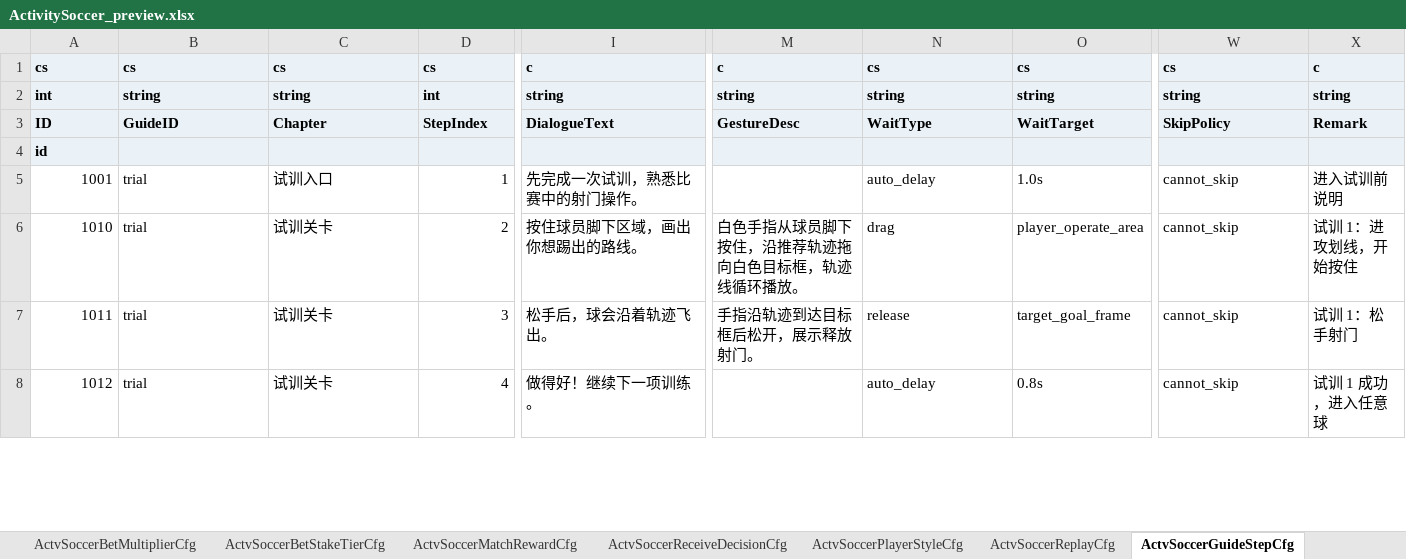
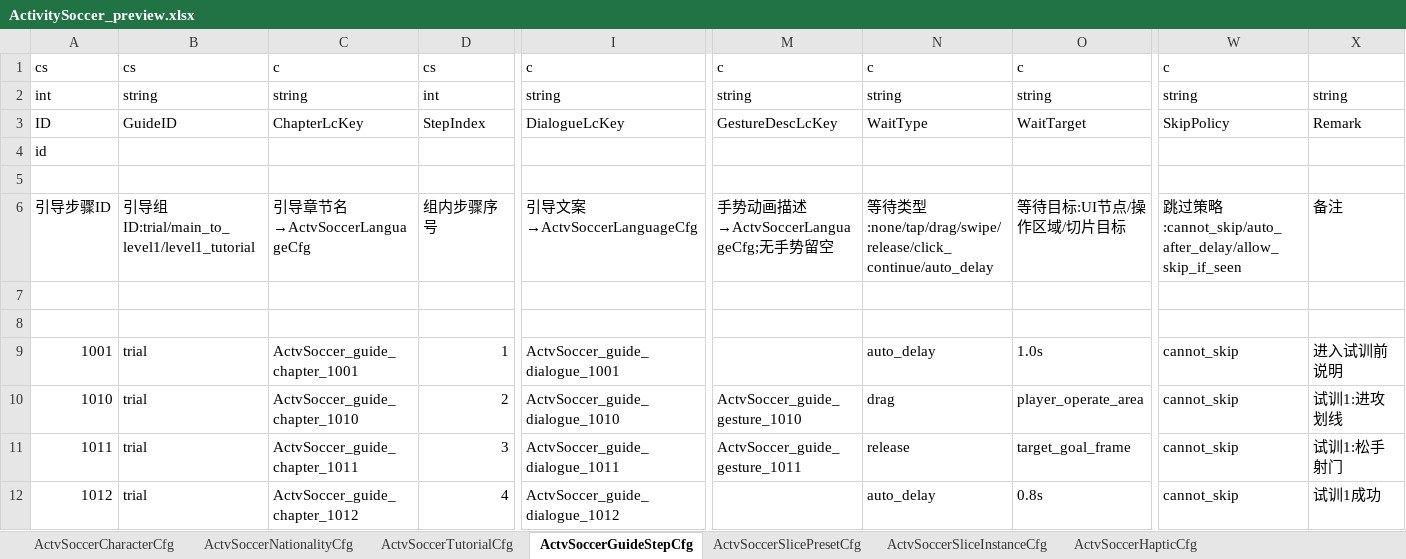
Before and after one commit to RehearsalTap4Fun/MindToDoc, an Excel workbook: output/test-config/ActivitySoccer_preview.xlsx, sheet ActvSoccerGuideStepCfg, drawn as a sheet; only a part is shown, gaps mark what is left out; values as stored, in another font and other column widths than the file's, no borders; addresses are those after the commit; rows hold the shown columns only; the diff covers the shown part only; the diff names each change by its address in the sheet, - before the commit and + after, or states it on an @@ line.

Commit message:
Align soccer guide steps with K1 config format

```diff
--- a/output/test-config/ActivitySoccer_preview.xlsx (sheet ActvSoccerGuideStepCfg)
+++ b/output/test-config/ActivitySoccer_preview.xlsx (sheet ActvSoccerGuideStepCfg)
-sheet tab: ActvSoccerMatchRewardCfg
-sheet tab: ActvSoccerReplayCfg
-A1:X4 fill: #EAF2F8
+A1:X4 fill: none
-A1:W1 bold: on
+A1:W1 bold: off
-C1: cs
+C1: c
-N1: cs
+N1: c
-O1: cs
+O1: c
-W1: cs
+W1: c
-X1: c
+X1: (empty)
-A2:X3 bold: on
+A2:X3 bold: off
-C3: Chapter
+C3: ChapterLcKey
-I3: DialogueText
+I3: DialogueLcKey
-M3: GestureDesc
+M3: GestureDescLcKey
-A4 bold: on
+A4 bold: off
+row 5: (empty)
+row 6: 引导步骤ID | 引导组ID:trial/main_to_level1/level1_tutorial | 引导章节名→ActvSoccerLanguageCfg | 组内步骤序号 | 引导文案→ActvSoccerLanguageCfg | 手势动画描述→ActvSoccerLanguageCfg;无手势留空 | 等待类型:none/tap/drag/swipe/release/click_continue/auto_delay | 等待目标:UI节点/操作区域/切片目标 | 跳过策略:cannot_skip/auto_after_delay/allow_skip_if_seen | 备注
+row 7: (empty)
+row 8: (empty)
-C9: 试训入口
+C9: ActvSoccer_guide_chapter_1001
-I9: 先完成一次试训，熟悉比赛中的射门操作。
+I9: ActvSoccer_guide_dialogue_1001
-C10: 试训关卡
+C10: ActvSoccer_guide_chapter_1010
-I10: 按住球员脚下区域，画出你想踢出的路线。
+I10: ActvSoccer_guide_dialogue_1010
-M10: 白色手指从球员脚下按住，沿推荐轨迹拖向白色目标框，轨迹线循环播放。
+M10: ActvSoccer_guide_gesture_1010
-X10: 试训 1：进攻划线，开始按住
+X10: 试训1:进攻划线
-C11: 试训关卡
+C11: ActvSoccer_guide_chapter_1011
-I11: 松手后，球会沿着轨迹飞出。
+I11: ActvSoccer_guide_dialogue_1011
-M11: 手指沿轨迹到达目标框后松开，展示释放射门。
+M11: ActvSoccer_guide_gesture_1011
-X11: 试训 1：松手射门
+X11: 试训1:松手射门
-C12: 试训关卡
+C12: ActvSoccer_guide_chapter_1012
-I12: 做得好！继续下一项训练。
+I12: ActvSoccer_guide_dialogue_1012
-X12: 试训 1 成功，进入任意球
+X12: 试训1成功
```
Also changed, not shown: 103 edited cells and cell formats elsewhere in this sheet, sheet ActvSoccerSliceInstanceCfg, sheet ActvSoccerLevelCfg, sheet ActvSoccerBetMultiplierCfg, sheet ActvSoccerTutorialCfg, sheet ActvSoccerReceiveDecisionCfg, sheet ActvSoccerContractCfg, 16 more sheets, other sheet tabs, output/test-config/ActivitySoccerLanguage.xlsx, 2 other files.
